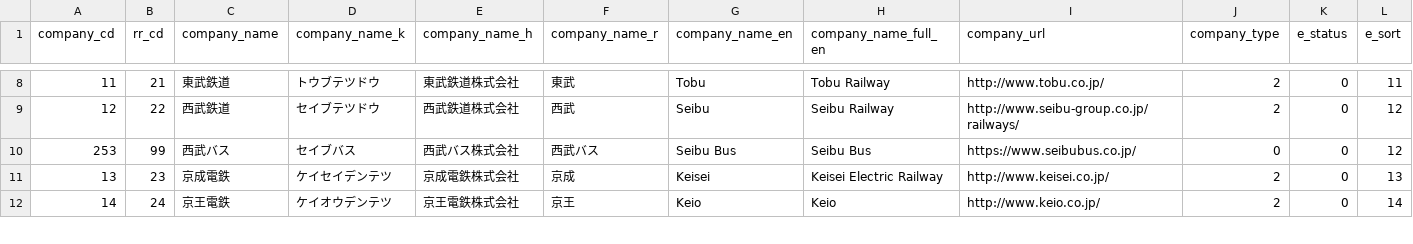
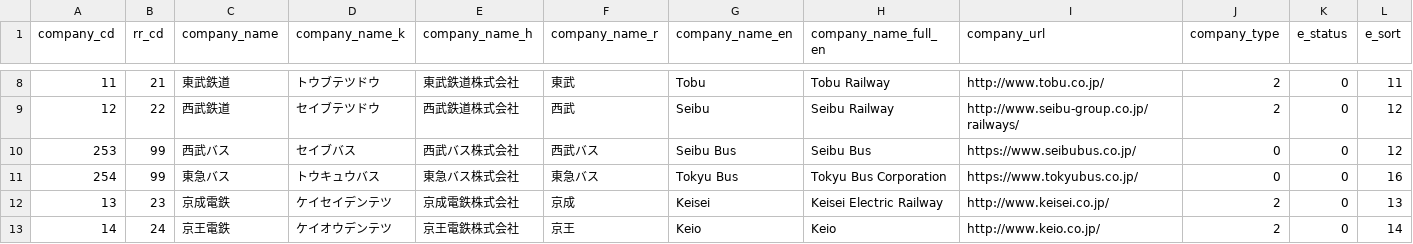
Before and after one commit to TrainLCD/StationAPI, a CSV file: data/1!companies.csv, drawn as a sheet; only a part is shown, gaps mark what is left out; the diff names each change by its address in the sheet, - before the commit and + after, or states it on an @@ line.

```diff
--- a/data/1!companies.csv
+++ b/data/1!companies.csv
+row 11: 254 | 99 | 東急バス | トウキュウバス | 東急バス株式会社 | 東急バス | Tokyu Bus | Tokyu Bus Corporation | https://www.tokyubus.co.jp/ | 0 | 0 | 16
```
Also changed, not shown: 7 other files.
